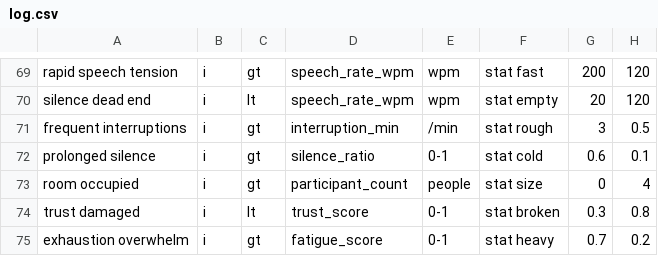
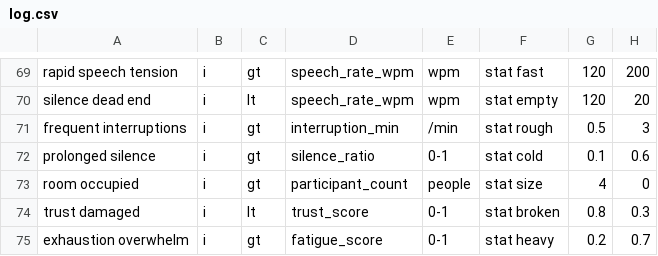
Before and after one commit to PyramidAGI/orange, a CSV file: log.csv, drawn as a sheet; only a part is shown, gaps mark what is left out; the diff covers the shown part only; the diff names each change by its address in the sheet, - before the commit and + after, or states it on an @@ line.

```diff
--- a/log.csv
+++ b/log.csv
-G69: 200
+G69: 120
-H69: 120
+H69: 200
-G70: 20
+G70: 120
-H70: 120
+H70: 20
-G71: 3
+G71: 0.5
-H71: 0.5
+H71: 3
-G72: 0.6
+G72: 0.1
-H72: 0.1
+H72: 0.6
-G73: 0
+G73: 4
-H73: 4
+H73: 0
-G74: 0.3
+G74: 0.8
-H74: 0.8
+H74: 0.3
-G75: 0.7
+G75: 0.2
-H75: 0.2
+H75: 0.7
```
Also changed, not shown: 32 edited cells elsewhere in this file, 2 other files.
